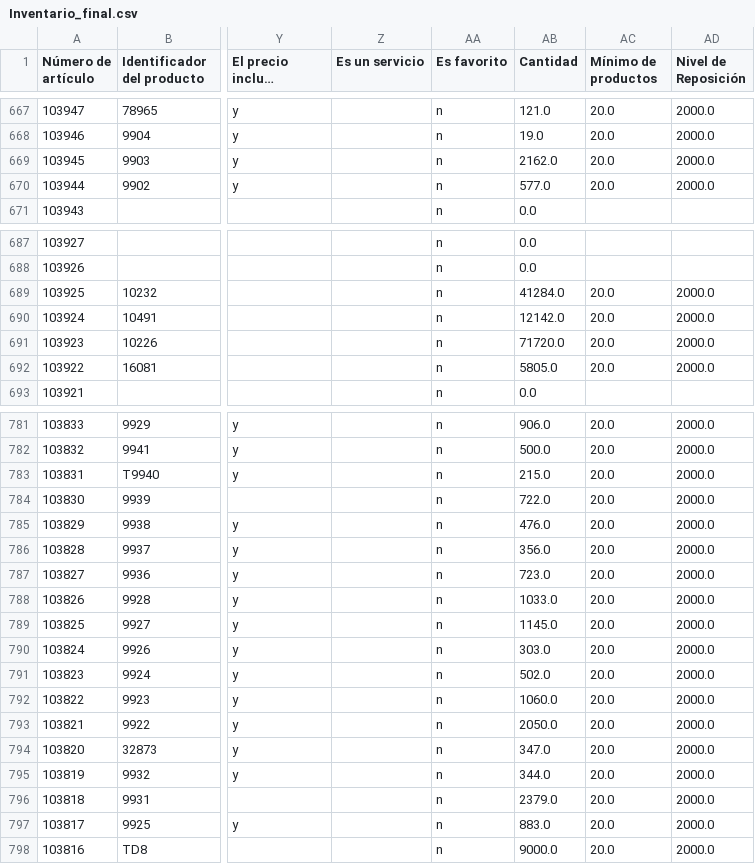
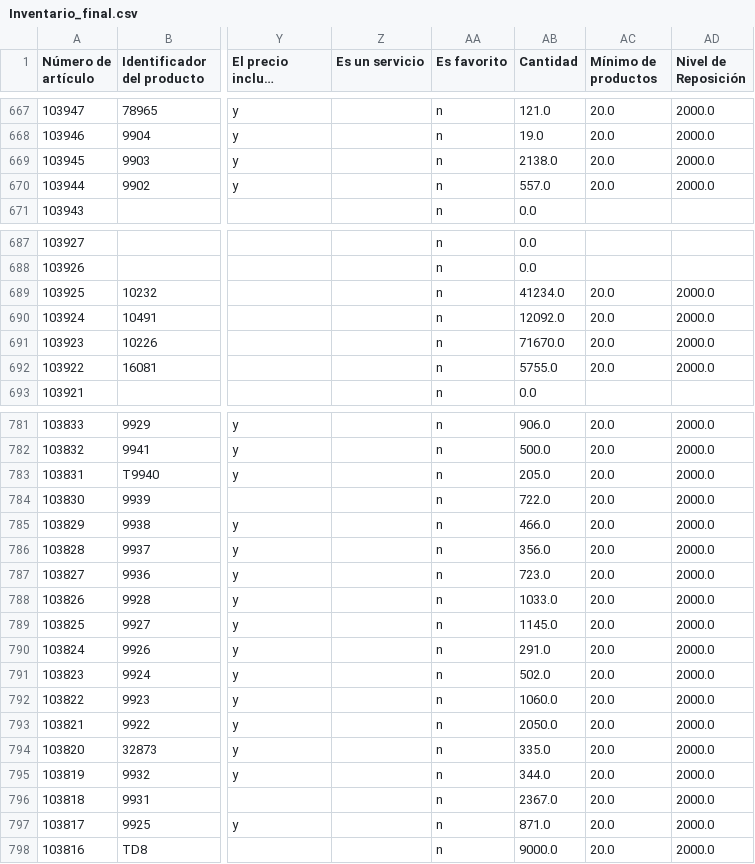
Before and after one commit to INFINITY-RUBER/FERREFER_PASTO, a CSV file: Inventario_final.csv, drawn as a sheet; only a part is shown, gaps mark what is left out; long unchanged cells end in …; the diff covers the shown part only; the diff names each change by its address in the sheet, - before the commit and + after, or states it on an @@ line.

```diff
--- a/Inventario_final.csv
+++ b/Inventario_final.csv
-AB669 (Cantidad): 2162.0
+AB669 (Cantidad): 2138.0
-AB670 (Cantidad): 577.0
+AB670 (Cantidad): 557.0
-AB689 (Cantidad): 41284.0
+AB689 (Cantidad): 41234.0
-AB690 (Cantidad): 12142.0
+AB690 (Cantidad): 12092.0
-AB691 (Cantidad): 71720.0
+AB691 (Cantidad): 71670.0
-AB692 (Cantidad): 5805.0
+AB692 (Cantidad): 5755.0
-AB783 (Cantidad): 215.0
+AB783 (Cantidad): 205.0
-AB785 (Cantidad): 476.0
+AB785 (Cantidad): 466.0
-AB790 (Cantidad): 303.0
+AB790 (Cantidad): 291.0
-AB794 (Cantidad): 347.0
+AB794 (Cantidad): 335.0
-AB796 (Cantidad): 2379.0
+AB796 (Cantidad): 2367.0
-AB797 (Cantidad): 883.0
+AB797 (Cantidad): 871.0
```
Also changed, not shown: 137 edited cells elsewhere in this file, 1 other file.
